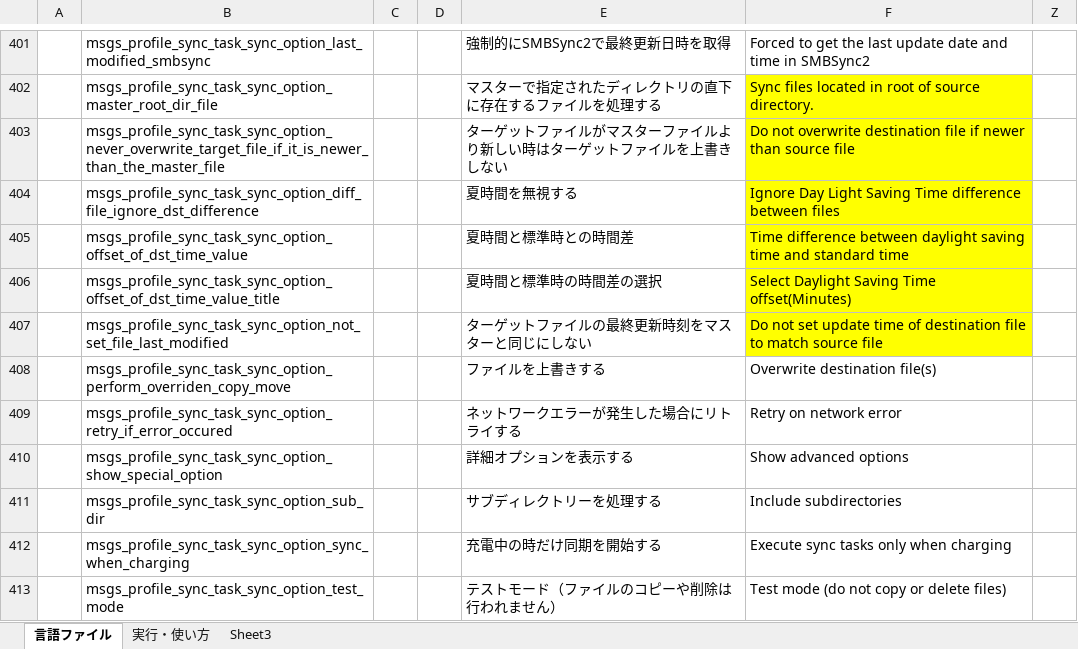
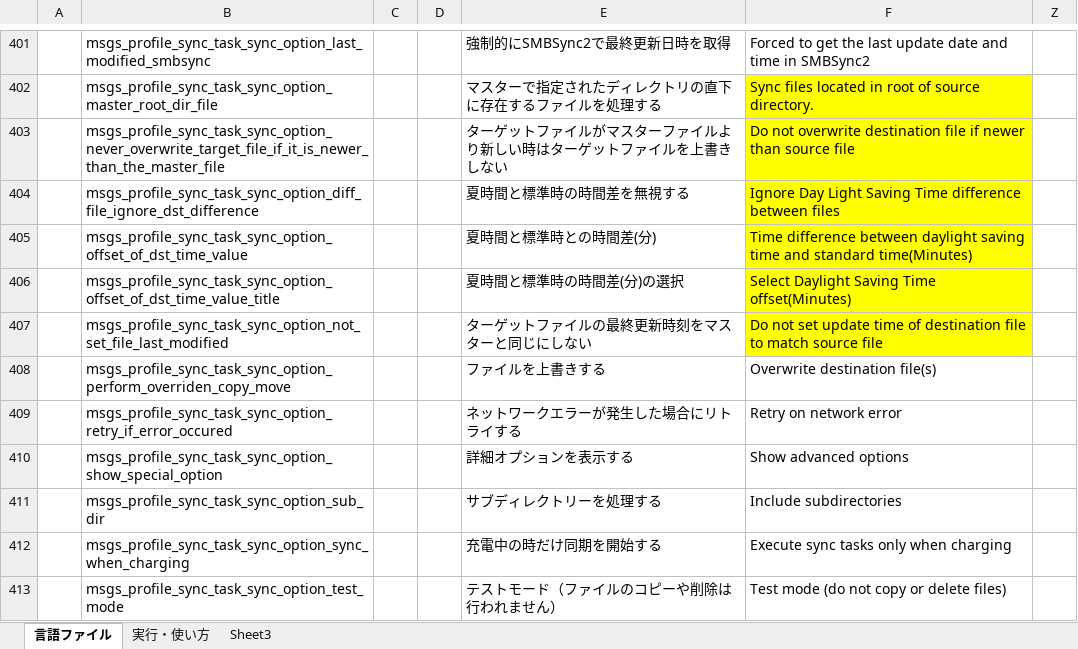
Before and after one commit to Sentaroh/SMBSync2, an Excel workbook: message_translation.xlsm, sheet 言語ファイル, drawn as a sheet; only a part is shown, gaps mark what is left out; values as stored, in another font and other column widths than the file's, no borders; charts and pictures not drawn; the diff names each change by its address in the sheet, - before the commit and + after, or states it on an @@ line.

```diff
--- a/message_translation.xlsm (sheet 言語ファイル)
+++ b/message_translation.xlsm (sheet 言語ファイル)
-E404: 夏時間を無視する
+E404: 夏時間と標準時の時間差を無視する
-E405: 夏時間と標準時との時間差
+E405: 夏時間と標準時との時間差(分)
-F405: …and standard time
+F405: …and standard time(Minutes)
-E406: 夏時間と標準時の時間差の選択
+E406: 夏時間と標準時の時間差(分)の選択
```
Also changed, not shown: 2 other files.
